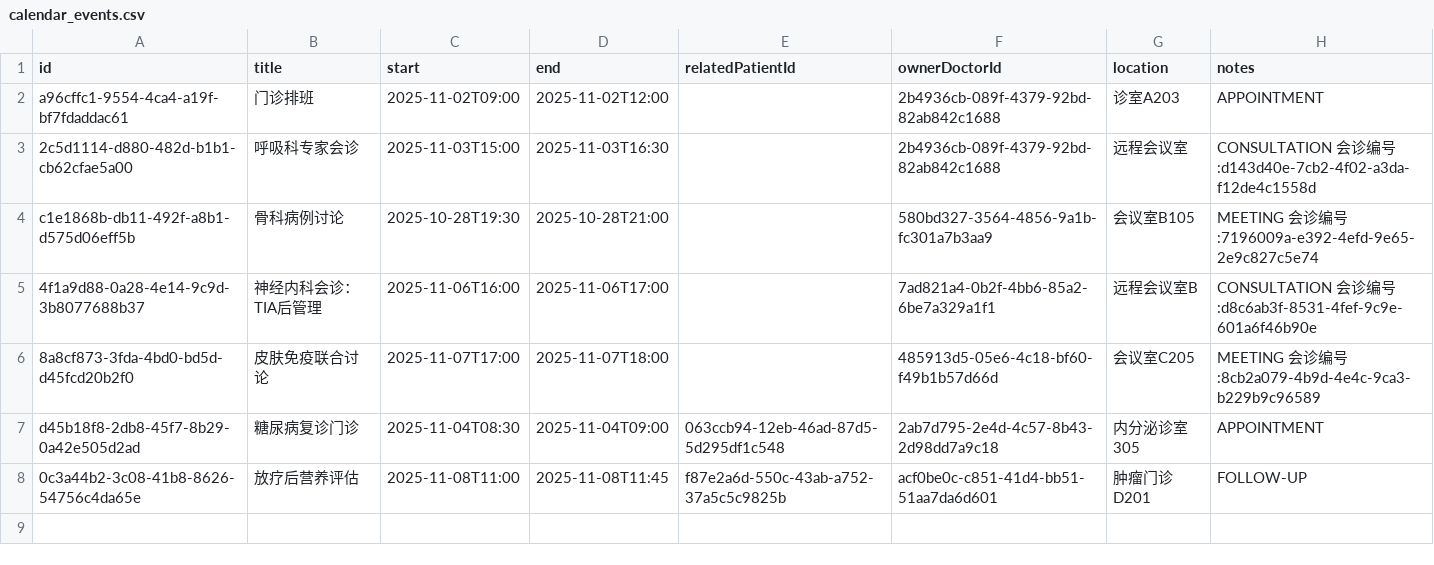
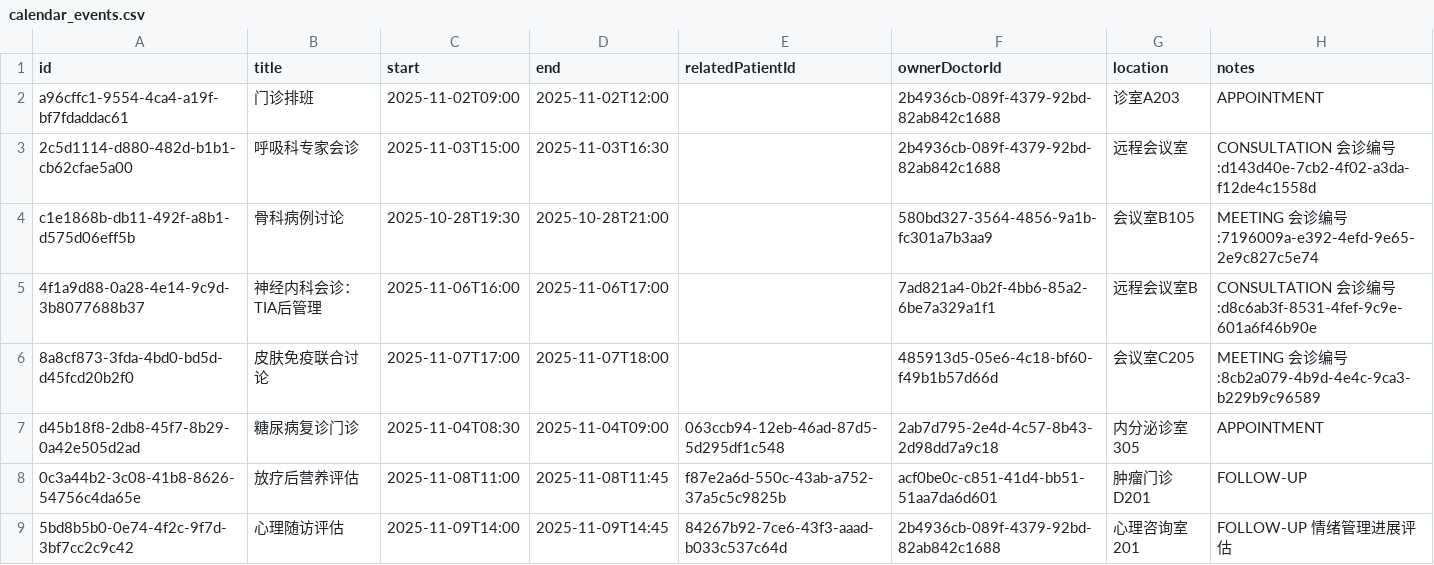
Before and after one commit to Farrran69311/clinic---, a CSV file: data/calendar_events.csv, drawn as a sheet.

```diff
--- a/data/calendar_events.csv
+++ b/data/calendar_events.csv
@@ -8 +8,2 @@ d45b18f8-2db8-45f7-8b29-0a42e505d2ad|糖尿病复诊门诊|2025-11-04T08:30|2025
 0c3a44b2-3c08-41b8-8626-54756c4da65e|放疗后营养评估|2025-11-08T11:00|2025-11-08T11:45|f87e2a6d-550c-43ab-a752-37a5c5c9825b|acf0be0c-c851-41d4-bb51-51aa7da6d601|肿瘤门诊D201|FOLLOW-UP
+5bd8b5b0-0e74-4f2c-9f7d-3bf7cc2c9c42|心理随访评估|2025-11-09T14:00|2025-11-09T14:45|84267b92-7ce6-43f3-aaad-b033c537c64d|2b4936cb-089f-4379-92bd-82ab842c1688|心理咨询室201|FOLLOW-UP 情绪管理进展评估
```
Also changed, not shown: data/case_library.csv, data/expert_participants.csv, 6 other files.
